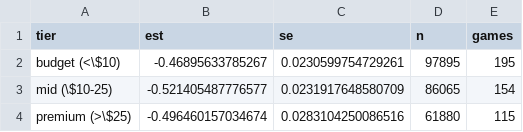
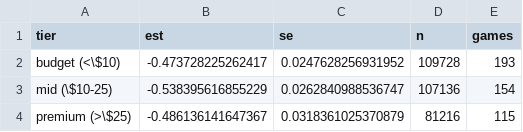
Before and after one commit to areebhirani-beep/steam-regional-pricing, a CSV file: output/tables/het_tier.csv, drawn as a sheet.

```diff
--- a/output/tables/het_tier.csv
+++ b/output/tables/het_tier.csv
@@ -1,4 +1,4 @@
 tier,est,se,n,games
-budget (<\$10),-0.46895633785267,0.0230599754729261,97895,195
-mid (\$10-25),-0.521405487776577,0.0231917648580709,86065,154
-premium (>\$25),-0.496460157034674,0.0283104250086516,61880,115
+budget (<\$10),-0.473728225262417,0.0247628256931952,109728,193
+mid (\$10-25),-0.538395616855229,0.0262840988536747,107136,154
+premium (>\$25),-0.486136141647367,0.0318361025370879,81216,115
```
Also changed, not shown: output/tables/event_study_coefs.csv, output/tables/loo.csv, 25 other files.
